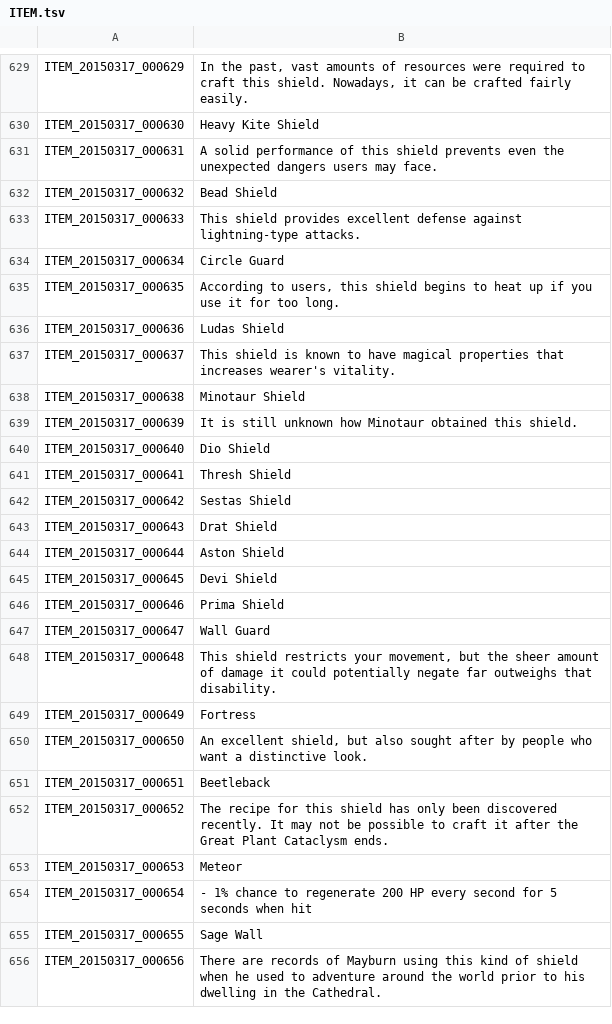
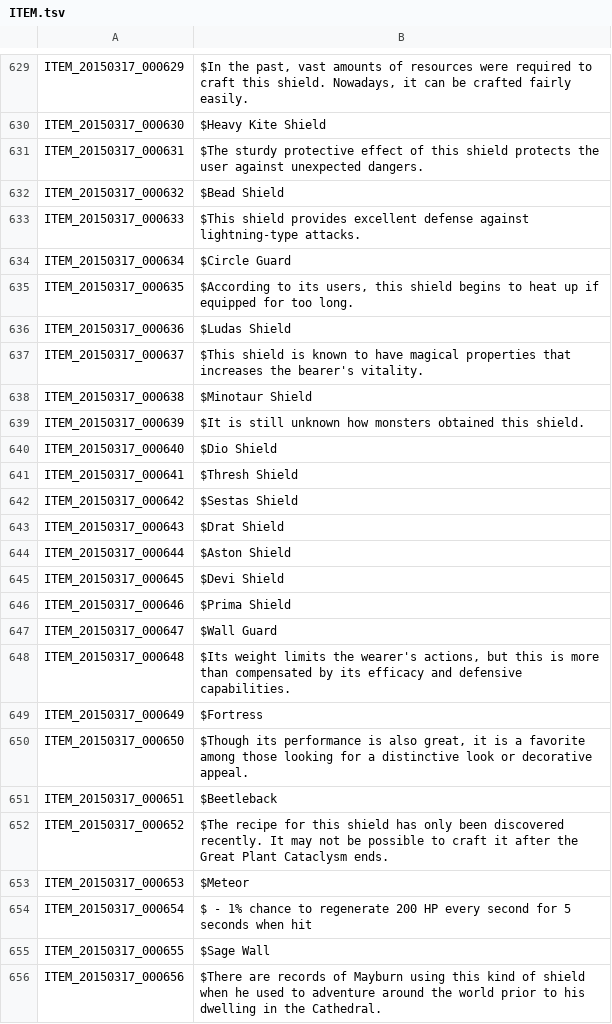
Before and after one commit to Treeofsavior/EnglishTranslation, a TSV file: ITEM.tsv, drawn as a sheet; only a part is shown, gaps mark what is left out; the diff covers the shown part only; the diff names each change by its address in the sheet, - before the commit and + after, or states it on an @@ line.

```diff
--- a/ITEM.tsv
+++ b/ITEM.tsv
-B629: In the past,…
+B629: $In the past,…
-B630: Heavy Kite Shield
+B630: $Heavy Kite Shield
-B631: A solid performance of this shield prevents even the unexpected dangers users may face.
+B631: $The sturdy protective effect of this shield protects the user against unexpected dangers.
-B632: Bead Shield
+B632: $Bead Shield
-B633: This shield provides…
+B633: $This shield provides…
-B634: Circle Guard
+B634: $Circle Guard
-B635: According to users, this shield begins to heat up if you use it for too…
+B635: $According to its users, this shield begins to heat up if equipped for too…
-B636: Ludas Shield
+B636: $Ludas Shield
-B637: This shield is known to have magical properties that increases wearer's vitality.
+B637: $This shield is known to have magical properties that increases the bearer's vitality.
-B638: Minotaur Shield
+B638: $Minotaur Shield
-B639: It is still unknown how Minotaur obtained this…
+B639: $It is still unknown how monsters obtained this…
-B640: Dio Shield
+B640: $Dio Shield
-B641: Thresh Shield
+B641: $Thresh Shield
-B642: Sestas Shield
+B642: $Sestas Shield
-B643: Drat Shield
+B643: $Drat Shield
-B644: Aston Shield
+B644: $Aston Shield
-B645: Devi Shield
+B645: $Devi Shield
-B646: Prima Shield
+B646: $Prima Shield
-B647: Wall Guard
+B647: $Wall Guard
-B648: This shield restricts your movement, but the sheer amount of damage it could potentially negate far outweighs that disability.
+B648: $Its weight limits the wearer's actions, but this is more than compensated by its efficacy and defensive capabilities.
-B649: Fortress
+B649: $Fortress
-B650: An excellent shield, but also sought after by people who want a distinctive look.
+B650: $Though its performance is also great, it is a favorite among those looking for a distinctive look or decorative appeal.
-B651: Beetleback
+B651: $Beetleback
-B652: The recipe for…
+B652: $The recipe for…
-B653: Meteor
+B653: $Meteor
-B654: - 1%…
+B654: $ - 1%…
-B655: Sage Wall
+B655: $Sage Wall
-B656: There are records…
+B656: $There are records…
```
Also changed, not shown: 68 edited cells elsewhere in this file.
